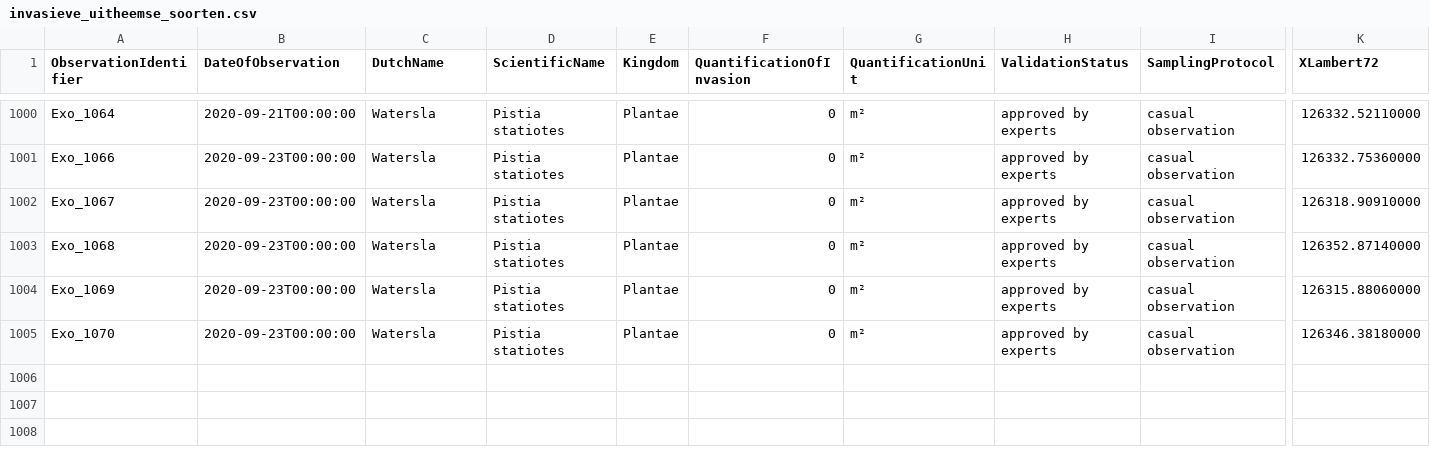
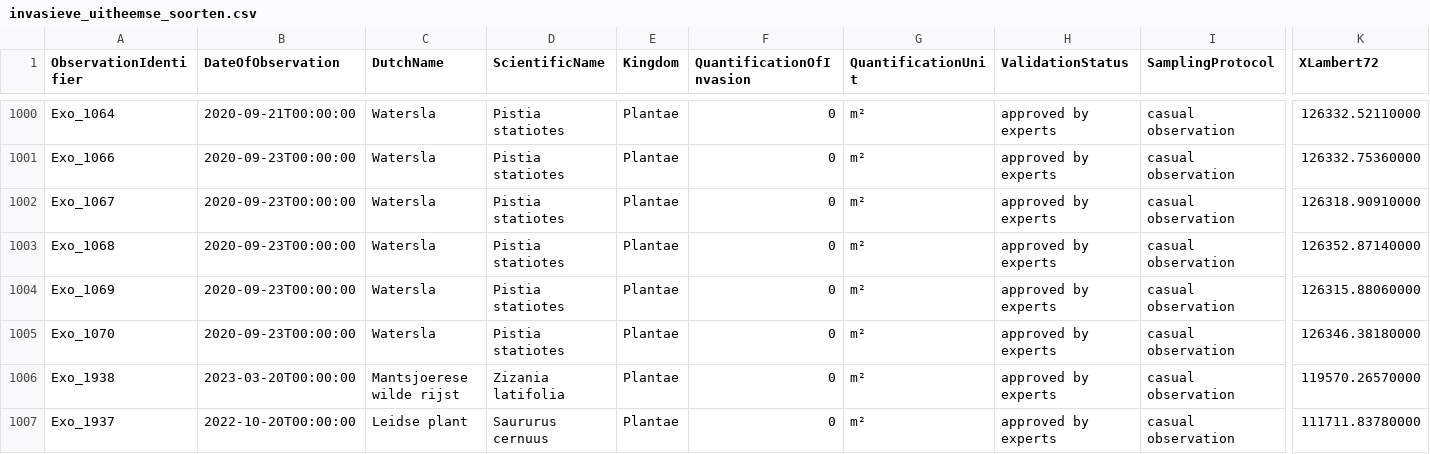
Before and after one commit to riparias/pcm-ias-plants-occurrences, a CSV file: data/raw/invasieve_uitheemse_soorten.csv, drawn as a sheet; only a part is shown, gaps mark what is left out; rows hold the shown columns only; the diff names each change by its address in the sheet, - before the commit and + after, or states it on an @@ line.

```diff
--- a/data/raw/invasieve_uitheemse_soorten.csv
+++ b/data/raw/invasieve_uitheemse_soorten.csv
+row 1006: Exo_1938 | 2023-03-20T00:00:00 | Mantsjoerese wilde rijst | Zizania latifolia | Plantae | 0 | m² | approved by experts | casual observation | 119570.26570000
+row 1007: Exo_1937 | 2022-10-20T00:00:00 | Leidse plant | Saururus cernuus | Plantae | 0 | m² | approved by experts | casual observation | 111711.83780000
```
